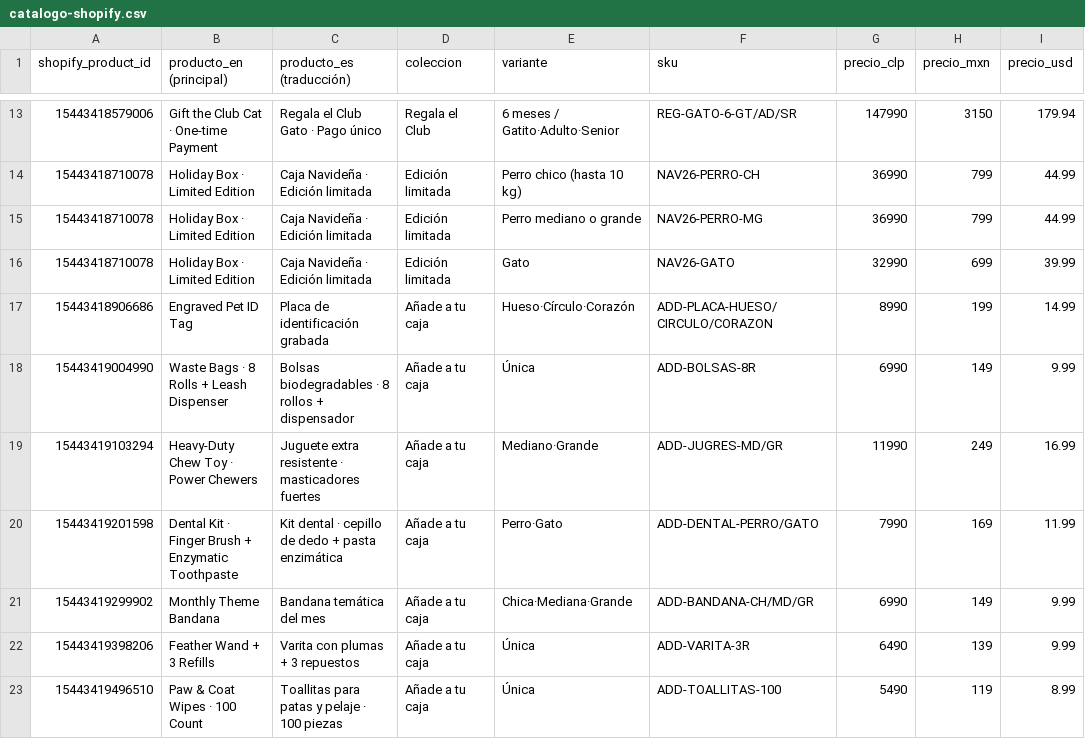
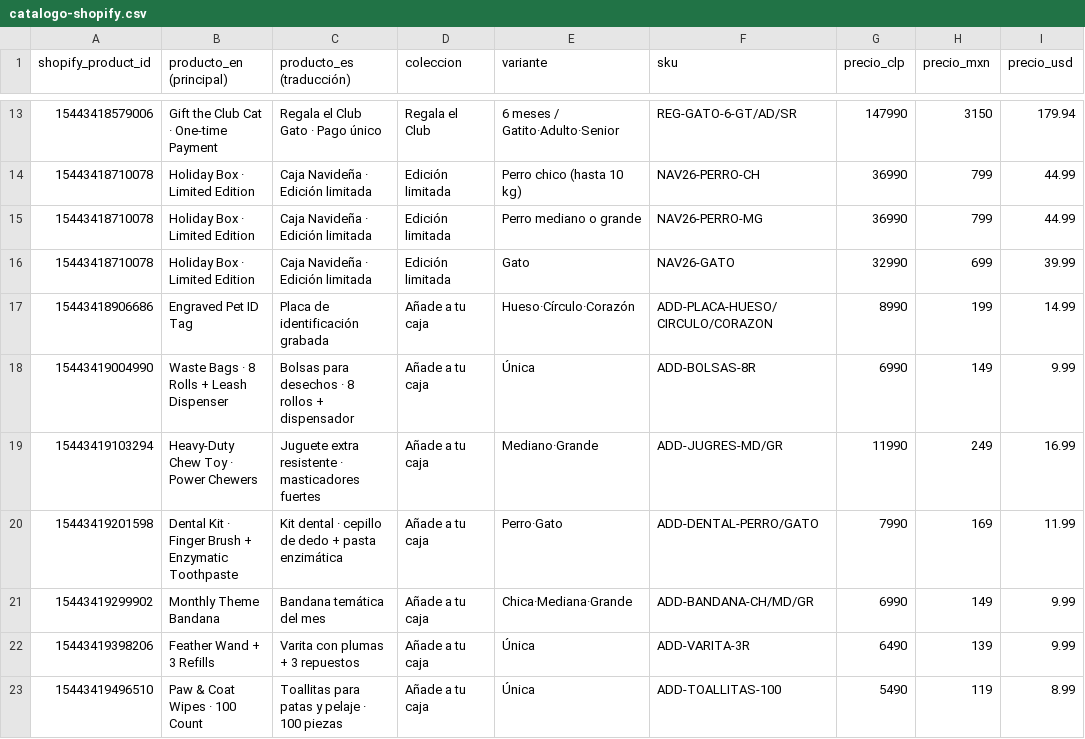
Before and after one commit to Qovant-ai/tienda1, a CSV file: data/catalogo-shopify.csv, drawn as a sheet; only a part is shown, gaps mark what is left out; the diff names each change by its address in the sheet, - before the commit and + after, or states it on an @@ line.

```diff
--- a/data/catalogo-shopify.csv
+++ b/data/catalogo-shopify.csv
-C18 (producto_es (traducción)): Bolsas biodegradables · 8…
+C18 (producto_es (traducción)): Bolsas para desechos · 8…
```
